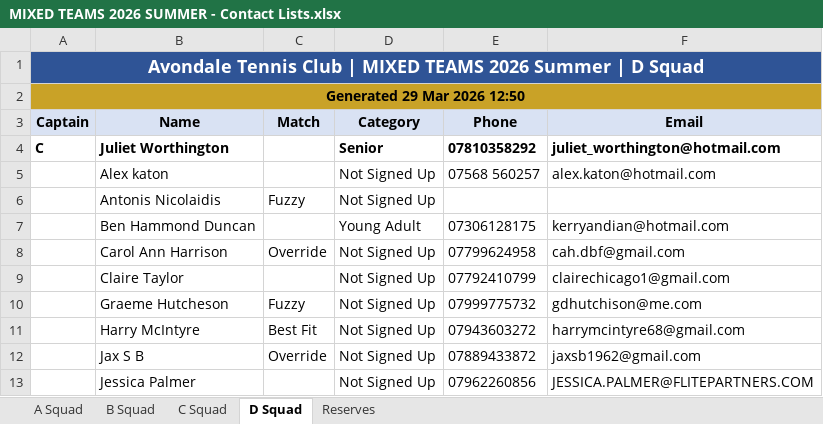
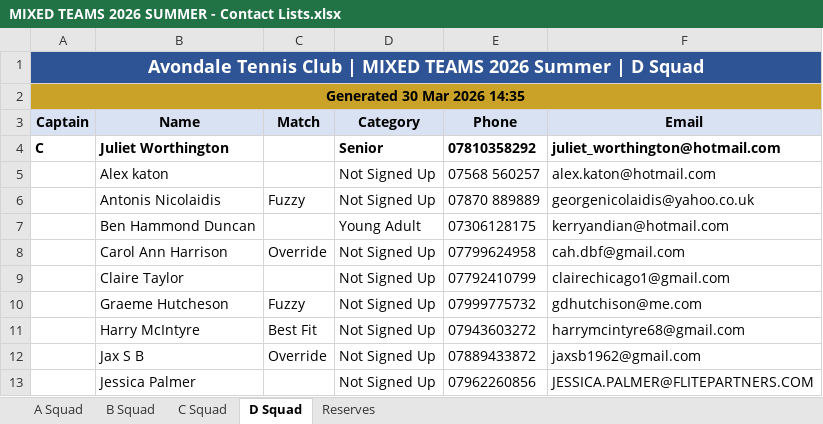
Before and after one commit to sshort/avondale-n8n, an Excel workbook: Teams/generated/MIXED TEAMS 2026 SUMMER - Contact Lists.xlsx, sheet D Squad, drawn as a sheet; only a part is shown; values as stored, in another font and other column widths than the file's, no borders; the diff names each change by its address in the sheet, - before the commit and + after, or states it on an @@ line.

```diff
--- a/Teams/generated/MIXED TEAMS 2026 SUMMER - Contact Lists.xlsx (sheet D Squad)
+++ b/Teams/generated/MIXED TEAMS 2026 SUMMER - Contact Lists.xlsx (sheet D Squad)
-A2 (Captain): Generated 29 Mar 2026 12:50
+A2 (Captain): Generated 30 Mar 2026 14:35
-E6 (Phone): (empty)
+E6 (Phone): 07870 889889
-F6 (Email): (empty)
+F6 (Email): georgenicolaidis@yahoo.co.uk
```
Also changed, not shown: sheet A Squad, sheet C Squad, sheet B Squad, sheet Reserves, Teams/generated/LADIES TEAMS 2026 Summer - Contact Lists.xlsx, Teams/generated/MENS SQUADS 2026 Summer - Contact Lists.xlsx, 43 other files.
